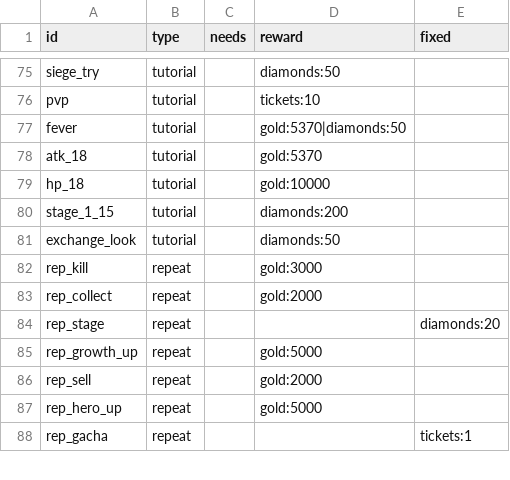
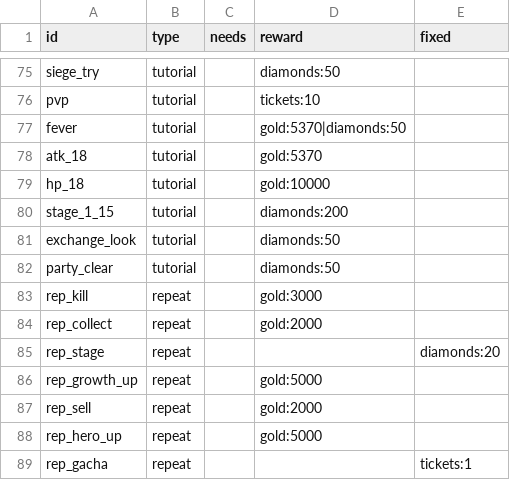
Before and after one commit to ILSEONG/CastleRPG, a CSV file: data/quests.csv, drawn as a sheet; only a part is shown, gaps mark what is left out.

```diff
--- a/data/quests.csv
+++ b/data/quests.csv
@@ -81,2 +81,3 @@ stage_1_15,tutorial,,diamonds:200,
 exchange_look,tutorial,,diamonds:50,
+party_clear,tutorial,,diamonds:50,
 rep_kill,repeat,,gold:3000,
```
Also changed, not shown: data/texts.csv, 10 other files.
